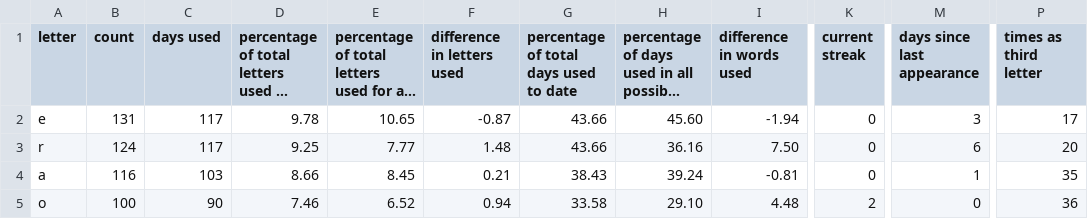
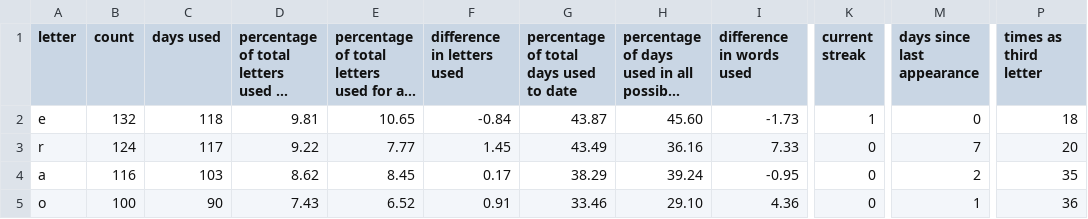
Before and after one commit to eagerterrier/previous-wordle-words, a CSV file: statistics.csv, drawn as a sheet; only a part is shown, gaps mark what is left out; long unchanged cells end in …; the diff covers the shown part only; the diff names each change by its address in the sheet, - before the commit and + after, or states it on an @@ line.

```diff
--- a/statistics.csv
+++ b/statistics.csv
-B2 (count): 131
+B2 (count): 132
-C2 (days used): 117
+C2 (days used): 118
-D2: 9.78
+D2: 9.81
-F2 (difference in letters used): -0.87
+F2 (difference in letters used): -0.84
-G2: 43.66
+G2: 43.87
-I2 (difference in words used): -1.94
+I2 (difference in words used): -1.73
-K2 (current streak): 0
+K2 (current streak): 1
-M2 (days since last appearance): 3
+M2 (days since last appearance): 0
-P2 (times as third letter): 17
+P2 (times as third letter): 18
-D3: 9.25
+D3: 9.22
-F3 (difference in letters used): 1.48
+F3 (difference in letters used): 1.45
-G3: 43.66
+G3: 43.49
-I3 (difference in words used): 7.50
+I3 (difference in words used): 7.33
-M3 (days since last appearance): 6
+M3 (days since last appearance): 7
-D4: 8.66
+D4: 8.62
-F4 (difference in letters used): 0.21
+F4 (difference in letters used): 0.17
-G4: 38.43
+G4: 38.29
-I4 (difference in words used): -0.81
+I4 (difference in words used): -0.95
-M4 (days since last appearance): 1
+M4 (days since last appearance): 2
-D5: 7.46
+D5: 7.43
-F5 (difference in letters used): 0.94
+F5 (difference in letters used): 0.91
-G5: 33.58
+G5: 33.46
-I5 (difference in words used): 4.48
+I5 (difference in words used): 4.36
-K5 (current streak): 2
+K5 (current streak): 0
-M5 (days since last appearance): 0
+M5 (days since last appearance): 1
```
Also changed, not shown: 110 edited cells elsewhere in this file, racingchart.csv, 2 other files.
